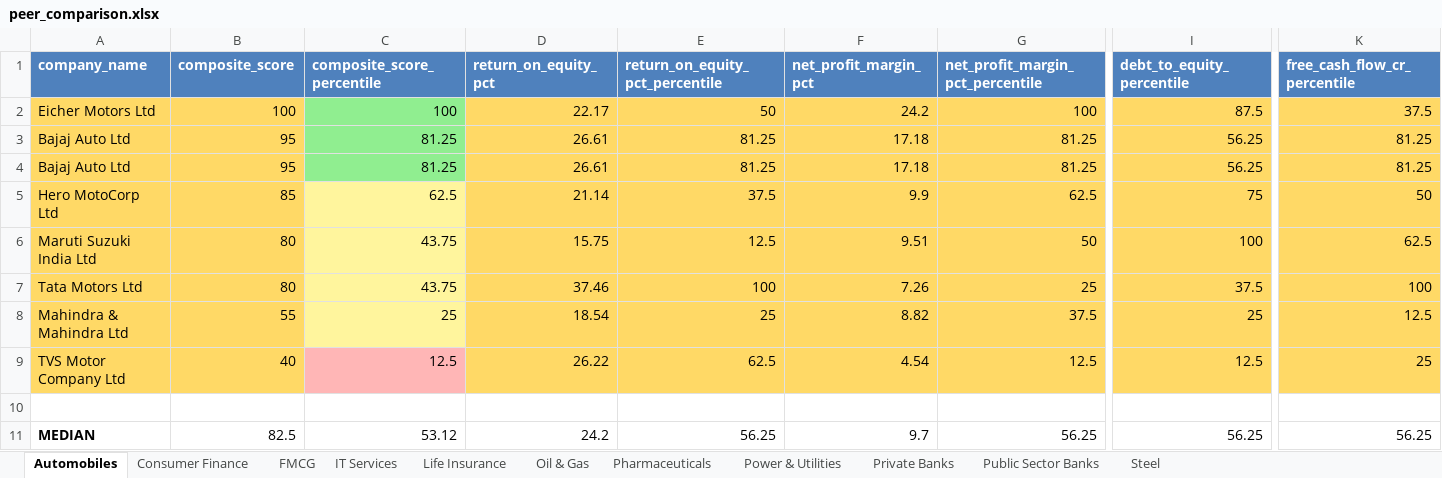
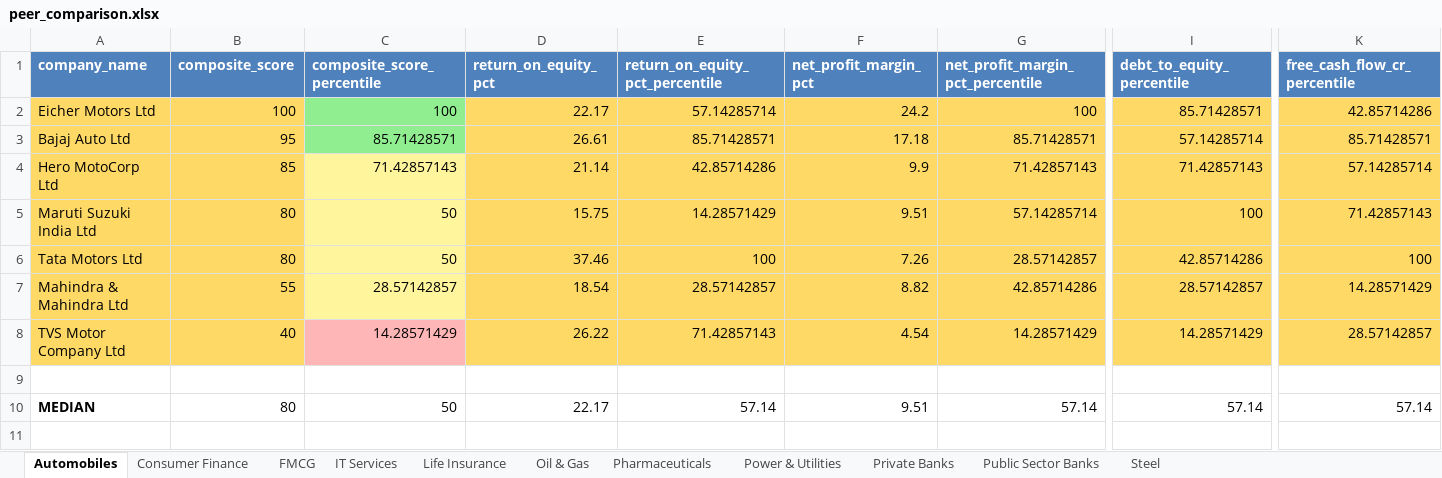
Before and after one commit to KirtiSharma19/Nifty100-Financial-Intelligence, an Excel workbook: exports/peer_comparison.xlsx, sheet Automobiles, drawn as a sheet; only a part is shown, gaps mark what is left out; values as stored, in another font and other column widths than the file's, no borders; removed rows and columns are numbered as before the commit, all else as after; rows hold the shown columns only; the diff names each change by its address in the sheet, - before the commit and + after, or states it on an @@ line.

```diff
--- a/exports/peer_comparison.xlsx (sheet Automobiles)
+++ b/exports/peer_comparison.xlsx (sheet Automobiles)
-E2 (return_on_equity_pct_percentile): 50
+E2 (return_on_equity_pct_percentile): 57.14285714
-I2 (debt_to_equity_percentile): 87.5
+I2 (debt_to_equity_percentile): 85.71428571
-K2 (free_cash_flow_cr_percentile): 37.5
+K2 (free_cash_flow_cr_percentile): 42.85714286
-C3 (composite_score_percentile): 81.25
+C3 (composite_score_percentile): 85.71428571
-E3 (return_on_equity_pct_percentile): 81.25
+E3 (return_on_equity_pct_percentile): 85.71428571
-G3 (net_profit_margin_pct_percentile): 81.25
+G3 (net_profit_margin_pct_percentile): 85.71428571
-I3 (debt_to_equity_percentile): 56.25
+I3 (debt_to_equity_percentile): 57.14285714
-K3 (free_cash_flow_cr_percentile): 81.25
+K3 (free_cash_flow_cr_percentile): 85.71428571
-row 4: Bajaj Auto Ltd | 95 | 81.25 | 26.61 | 81.25 | 17.18 | 81.25 | 56.25 | 81.25
-C4 (composite_score_percentile): 62.5
+C4 (composite_score_percentile): 71.42857143
-E4 (return_on_equity_pct_percentile): 37.5
+E4 (return_on_equity_pct_percentile): 42.85714286
-G4 (net_profit_margin_pct_percentile): 62.5
+G4 (net_profit_margin_pct_percentile): 71.42857143
-I4 (debt_to_equity_percentile): 75
+I4 (debt_to_equity_percentile): 71.42857143
-K4 (free_cash_flow_cr_percentile): 50
+K4 (free_cash_flow_cr_percentile): 57.14285714
-C5:C6 (composite_score_percentile): 43.75
+C5:C6 (composite_score_percentile): 50
-E5 (return_on_equity_pct_percentile): 12.5
+E5 (return_on_equity_pct_percentile): 14.28571429
-G5 (net_profit_margin_pct_percentile): 50
+G5 (net_profit_margin_pct_percentile): 57.14285714
-K5 (free_cash_flow_cr_percentile): 62.5
+K5 (free_cash_flow_cr_percentile): 71.42857143
-G6 (net_profit_margin_pct_percentile): 25
+G6 (net_profit_margin_pct_percentile): 28.57142857
-I6 (debt_to_equity_percentile): 37.5
+I6 (debt_to_equity_percentile): 42.85714286
-C7 (composite_score_percentile): 25
+C7 (composite_score_percentile): 28.57142857
-E7 (return_on_equity_pct_percentile): 25
+E7 (return_on_equity_pct_percentile): 28.57142857
-G7 (net_profit_margin_pct_percentile): 37.5
+G7 (net_profit_margin_pct_percentile): 42.85714286
-I7 (debt_to_equity_percentile): 25
+I7 (debt_to_equity_percentile): 28.57142857
-K7 (free_cash_flow_cr_percentile): 12.5
+K7 (free_cash_flow_cr_percentile): 14.28571429
-C8 (composite_score_percentile): 12.5
+C8 (composite_score_percentile): 14.28571429
-E8 (return_on_equity_pct_percentile): 62.5
+E8 (return_on_equity_pct_percentile): 71.42857143
-G8 (net_profit_margin_pct_percentile): 12.5
+G8 (net_profit_margin_pct_percentile): 14.28571429
-I8 (debt_to_equity_percentile): 12.5
+I8 (debt_to_equity_percentile): 14.28571429
-K8 (free_cash_flow_cr_percentile): 25
+K8 (free_cash_flow_cr_percentile): 28.57142857
-row 11: MEDIAN | 82.5 | 53.12 | 24.2 | 56.25 | 9.7 | 56.25 | 56.25 | 56.25
+row 10: MEDIAN | 80 | 50 | 22.17 | 57.14 | 9.51 | 57.14 | 57.14 | 57.14
```
Also changed, not shown: sheet Public Sector Banks, sheet Power & Utilities, sheet IT Services, 25 other files.
